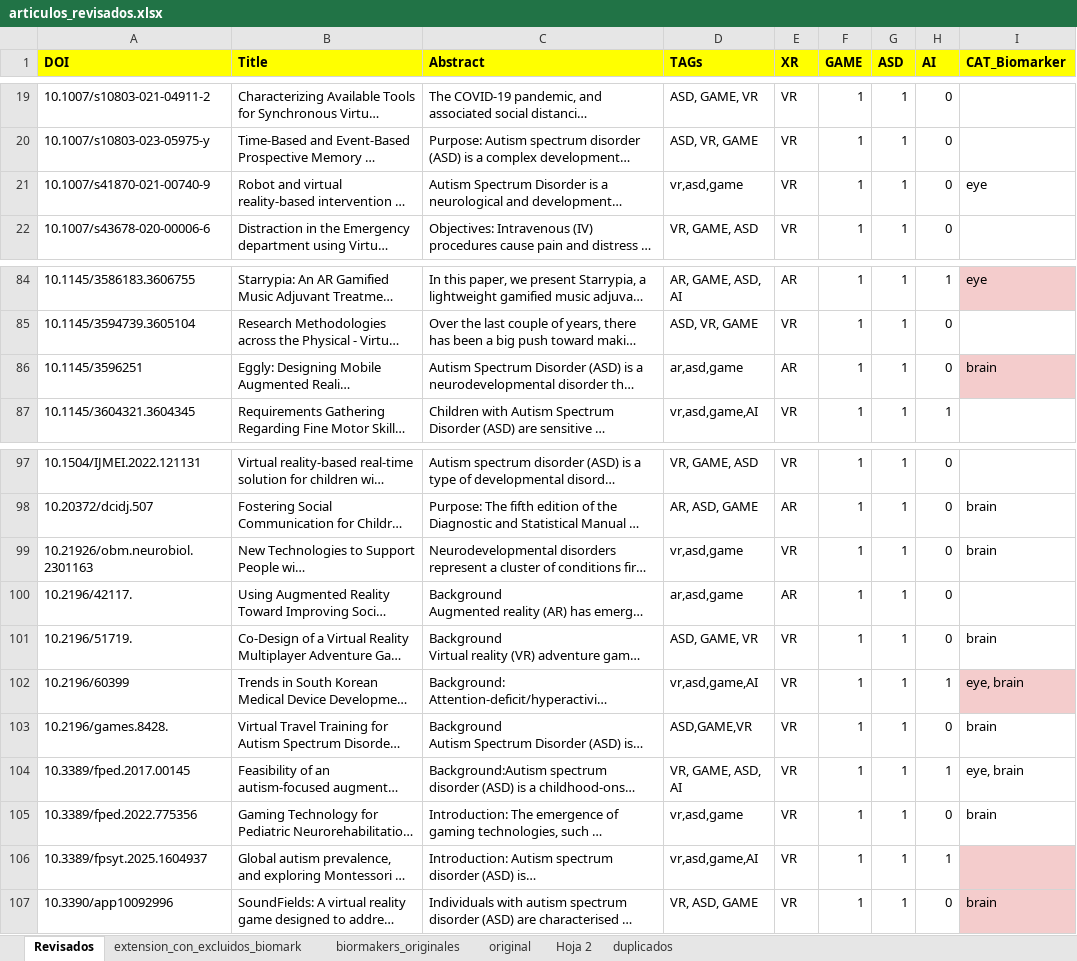
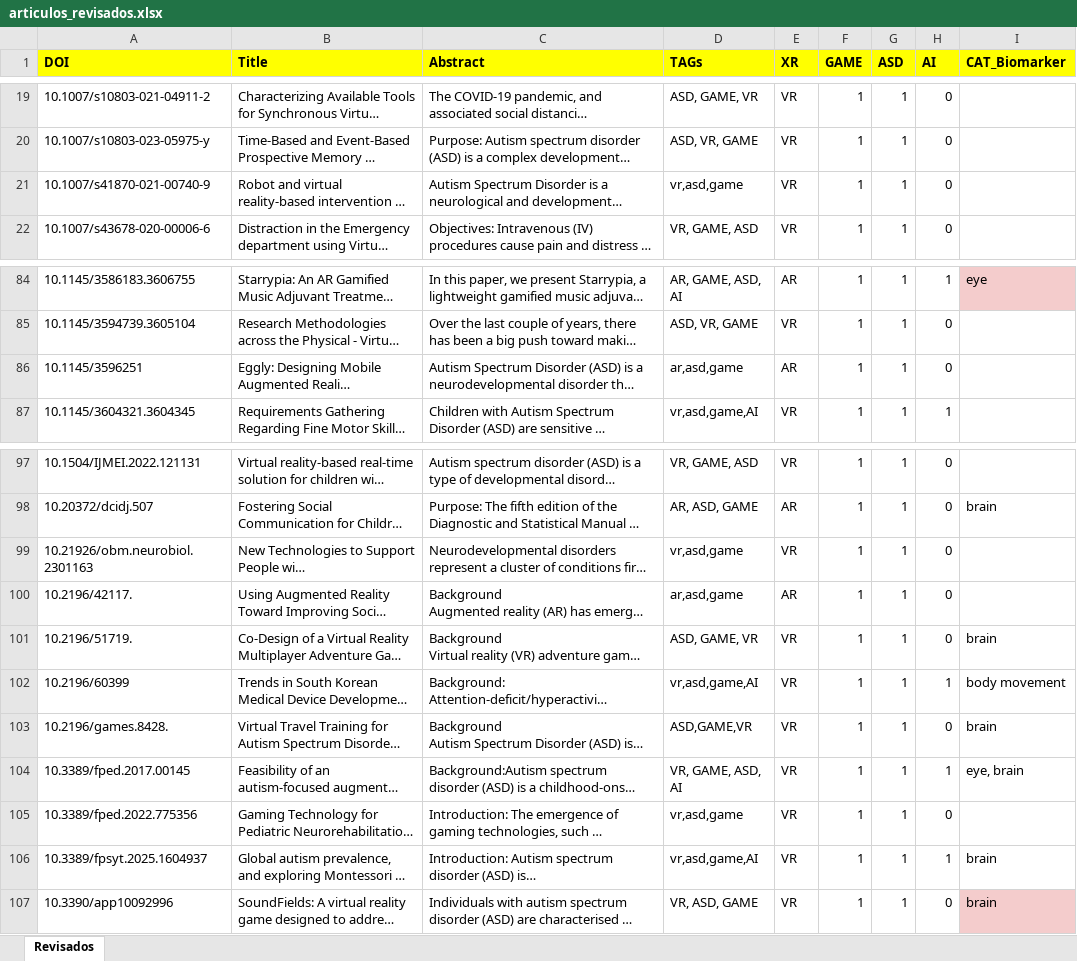
Before and after one commit to AlvaroNLM/SMS_ASD, an Excel workbook: data_src/articulos_revisados.xlsx, sheet Revisados, drawn as a sheet; only a part is shown, gaps mark what is left out; long unchanged cells end in …; values as stored, in another font and other column widths than the file's, no borders; charts and pictures not drawn; the diff covers the shown part only; the diff names each change by its address in the sheet, - before the commit and + after, or states it on an @@ line.

```diff
--- a/data_src/articulos_revisados.xlsx (sheet Revisados)
+++ b/data_src/articulos_revisados.xlsx (sheet Revisados)
-sheet tab: extension_con_excluidos_biomark
-sheet tab: biormakers_originales
-sheet tab: original
-sheet tab: Hoja 2
-sheet tab: duplicados
-I21 (CAT_Biomarker): eye
+I21 (CAT_Biomarker): (empty)
-I86 (CAT_Biomarker): brain
+I86 (CAT_Biomarker): (empty)
-I86 fill: #F4CCCC
+I86 fill: none
-I99 (CAT_Biomarker): brain
+I99 (CAT_Biomarker): (empty)
-I102 (CAT_Biomarker): eye, brain
+I102 (CAT_Biomarker): body movement
-I102 fill: #F4CCCC
+I102 fill: none
-I105 (CAT_Biomarker): brain
+I105 (CAT_Biomarker): (empty)
-I106 (CAT_Biomarker): (empty)
+I106 (CAT_Biomarker): brain
-I106 fill: #F4CCCC
+I106 fill: none
```
Also changed, not shown: 1 added row, 6 edited cells and cell formats elsewhere in this sheet, charts or pictures, 31 other files.
